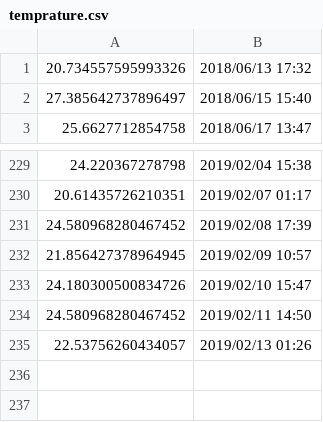
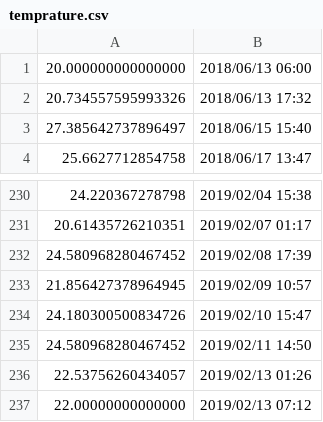
Before and after one commit to Schuldheiss-wohnbau-defender/humidity_timeseries_interpreter, a CSV file: sample_data/temprature.csv, drawn as a sheet; only a part is shown, gaps mark what is left out; the diff names each change by its address in the sheet, - before the commit and + after, or states it on an @@ line.

```diff
--- a/sample_data/temprature.csv
+++ b/sample_data/temprature.csv
+row 1: 20.000000000000000 | 2018/06/13 06:00
+row 237: 22.00000000000000 | 2019/02/13 07:12
```
Also changed, not shown: sample_data/humidity.csv.
